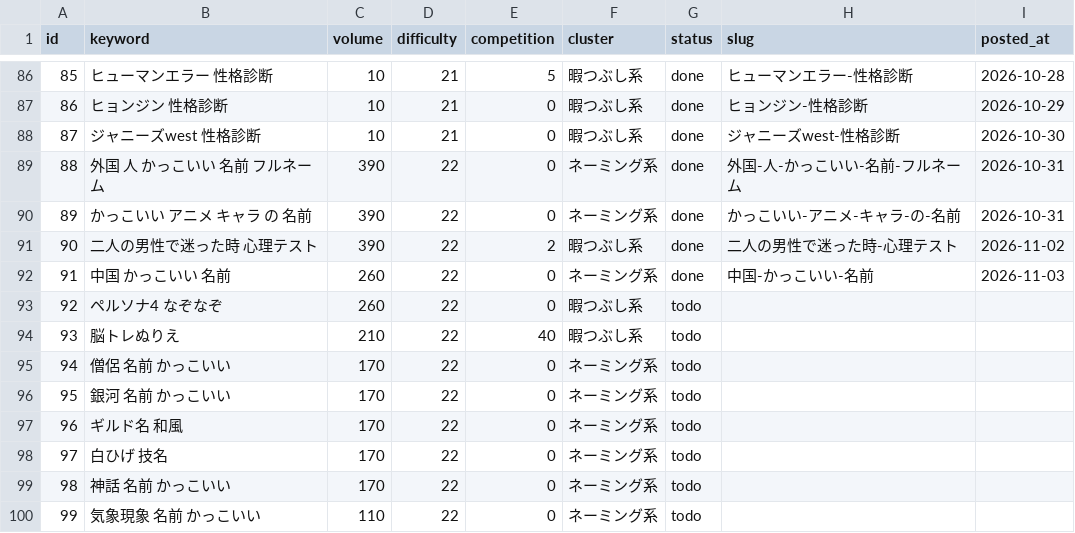
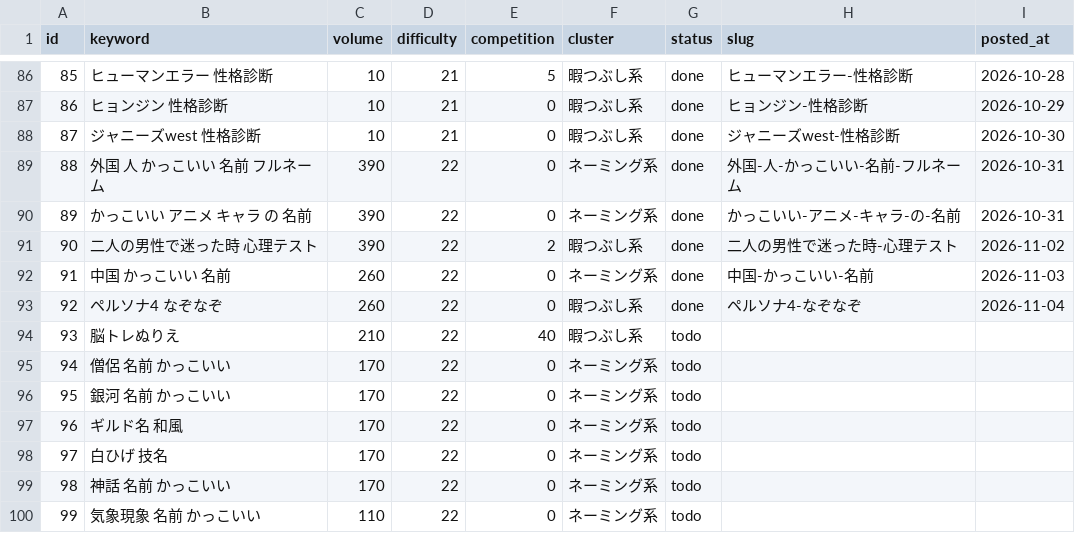
Before and after one commit to jadbac2310-eng/himaname, a CSV file: data/keyword-queue.csv, drawn as a sheet; only a part is shown, gaps mark what is left out.

```diff
--- a/data/keyword-queue.csv
+++ b/data/keyword-queue.csv
@@ -92,3 +92,3 @@ id,keyword,volume,difficulty,competition,cluster,status,slug,posted_at
 91,中国 かっこいい 名前,260,22,0,ネーミング系,done,中国-かっこいい-名前,2026-11-03
-92,ペルソナ4 なぞなぞ,260,22,0,暇つぶし系,todo,,
+92,ペルソナ4 なぞなぞ,260,22,0,暇つぶし系,done,ペルソナ4-なぞなぞ,2026-11-04
 93,脳トレぬりえ,210,22,40,暇つぶし系,todo,,
```
Also changed, not shown: 4 other files.
